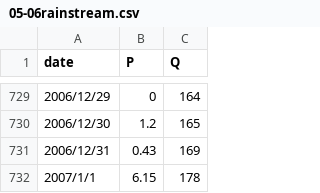
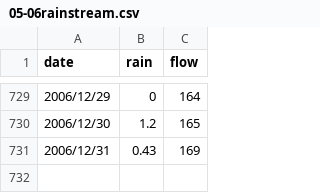
Before and after one commit to jieye-ericx/learn-python, a CSV file: 径流/oriDataset/05-06rainstream.csv, drawn as a sheet; only a part is shown, gaps mark what is left out; the diff names each change by its address in the sheet, - before the commit and + after, or states it on an @@ line.

```diff
--- a/径流/oriDataset/05-06rainstream.csv
+++ b/径流/oriDataset/05-06rainstream.csv
-B1: P
+B1: rain
-C1: Q
+C1: flow
-row 732: 2007/1/1 | 6.15 | 178
```
Also changed, not shown: 13 other files.
